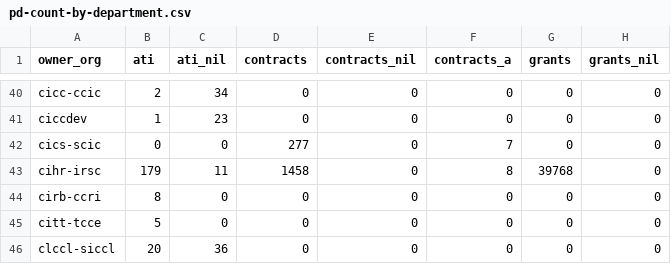
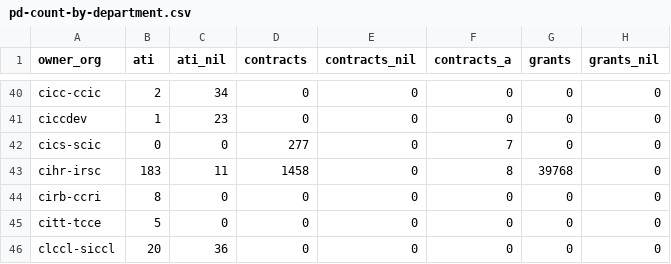
Before and after one commit to PatLittle/OpenGov_R_Scripts, a CSV file: pd-count-by-department.csv, drawn as a sheet; only a part is shown, gaps mark what is left out; the diff names each change by its address in the sheet, - before the commit and + after, or states it on an @@ line.

```diff
--- a/pd-count-by-department.csv
+++ b/pd-count-by-department.csv
-B43 (ati): 179
+B43 (ati): 183
```
